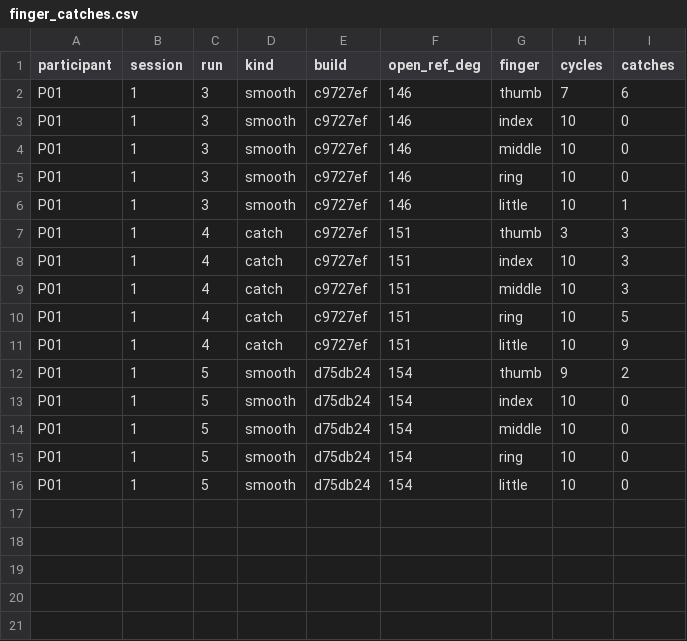
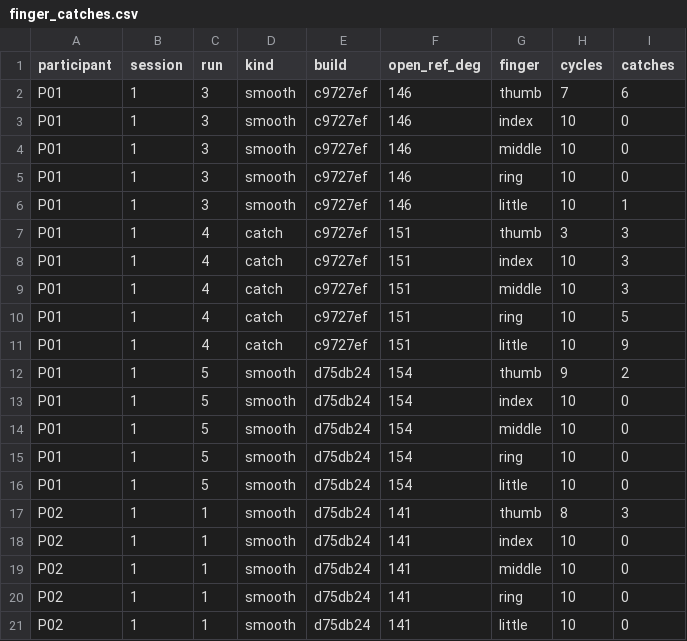
Before and after one commit to Samuel0720-source/finger-color, a CSV file: docs/validation/report-02-pilot/data/trigger/finger_catches.csv, drawn as a sheet; the diff names each change by its address in the sheet, - before the commit and + after, or states it on an @@ line.

```diff
--- a/docs/validation/report-02-pilot/data/trigger/finger_catches.csv
+++ b/docs/validation/report-02-pilot/data/trigger/finger_catches.csv
+row 17: P02 | 1 | 1 | smooth | d75db24 | 141 | thumb | 8 | 3
+row 18: P02 | 1 | 1 | smooth | d75db24 | 141 | index | 10 | 0
+row 19: P02 | 1 | 1 | smooth | d75db24 | 141 | middle | 10 | 0
+row 20: P02 | 1 | 1 | smooth | d75db24 | 141 | ring | 10 | 0
+row 21: P02 | 1 | 1 | smooth | d75db24 | 141 | little | 10 | 0
```
Also changed, not shown: docs/validation/report-02-pilot/data/trigger/fists.csv, 12 other files.
